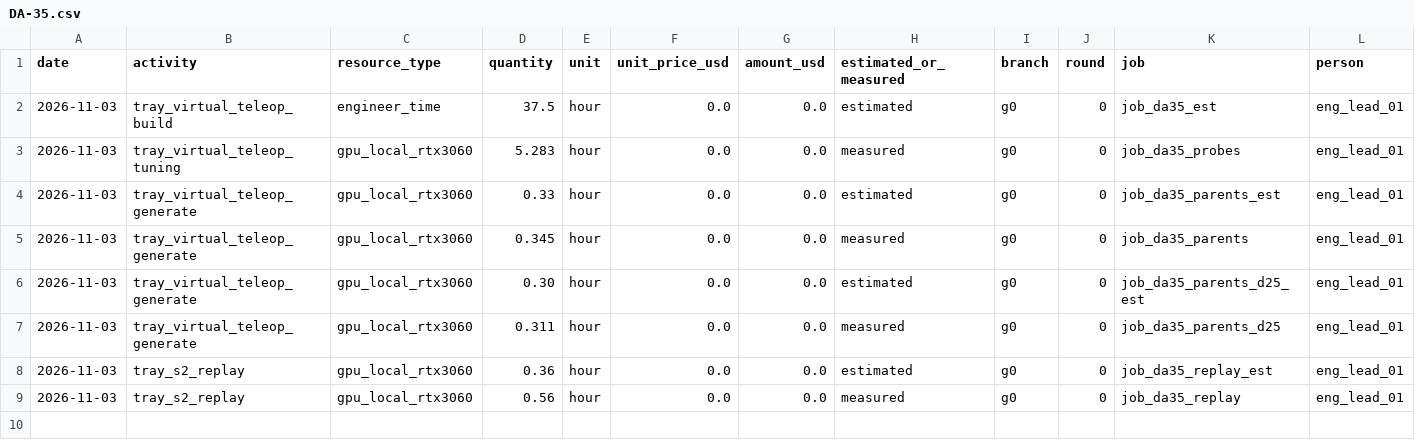
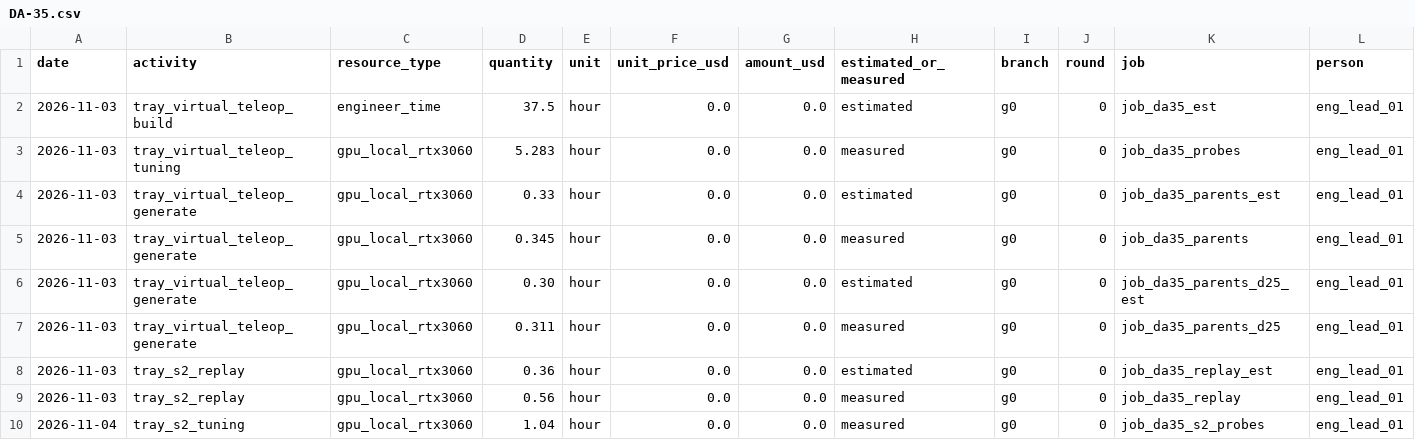
Before and after one commit to hiwe0305/denso-challenge, a CSV file: docs/g0/ledger/DA-35.csv, drawn as a sheet; only a part is shown; rows hold the shown columns only; the diff names each change by its address in the sheet, - before the commit and + after, or states it on an @@ line.

```diff
--- a/docs/g0/ledger/DA-35.csv
+++ b/docs/g0/ledger/DA-35.csv
+row 10: 2026-11-04 | tray_s2_tuning | gpu_local_rtx3060 | 1.04 | hour | 0.0 | 0.0 | measured | g0 | 0 | job_da35_s2_probes | eng_lead_01
```
Also changed, not shown: 17 other files.
